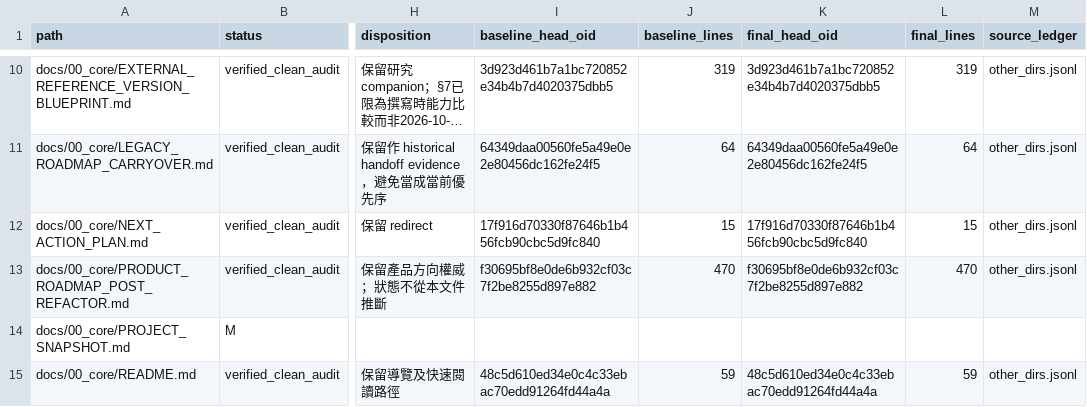
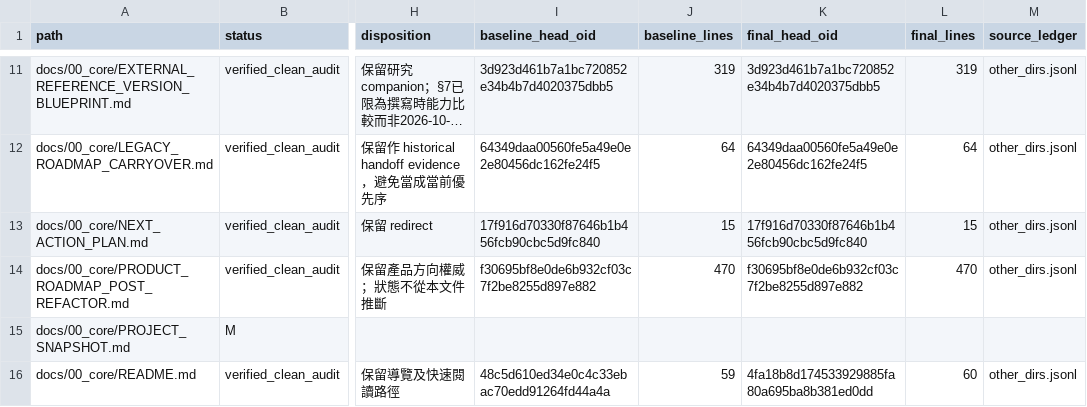
Before and after one commit to minleu94/baldr, a CSV file: docs/00_core/DOCUMENT_GOVERNANCE_PATH_MANIFEST_20261011.csv, drawn as a sheet; only a part is shown, gaps mark what is left out; long unchanged cells end in …; addresses are those after the commit; the diff covers the shown part only; the diff names each change by its address in the sheet, - before the commit and + after, or states it on an @@ line.

Commit message:
docs: align development line governance evidence

```diff
--- a/docs/00_core/DOCUMENT_GOVERNANCE_PATH_MANIFEST_20261011.csv
+++ b/docs/00_core/DOCUMENT_GOVERNANCE_PATH_MANIFEST_20261011.csv
-K16 (final_head_oid): 48c5d610ed34e0c4c33ebac70edd91264fd44a4a
+K16 (final_head_oid): 4fa18b8d174533929885fa80a695ba8b381ed0dd
-L16 (final_lines): 59
+L16 (final_lines): 60
```
Also changed, not shown: 1 added row and 6 edited cells elsewhere in this file, 5 other files.
